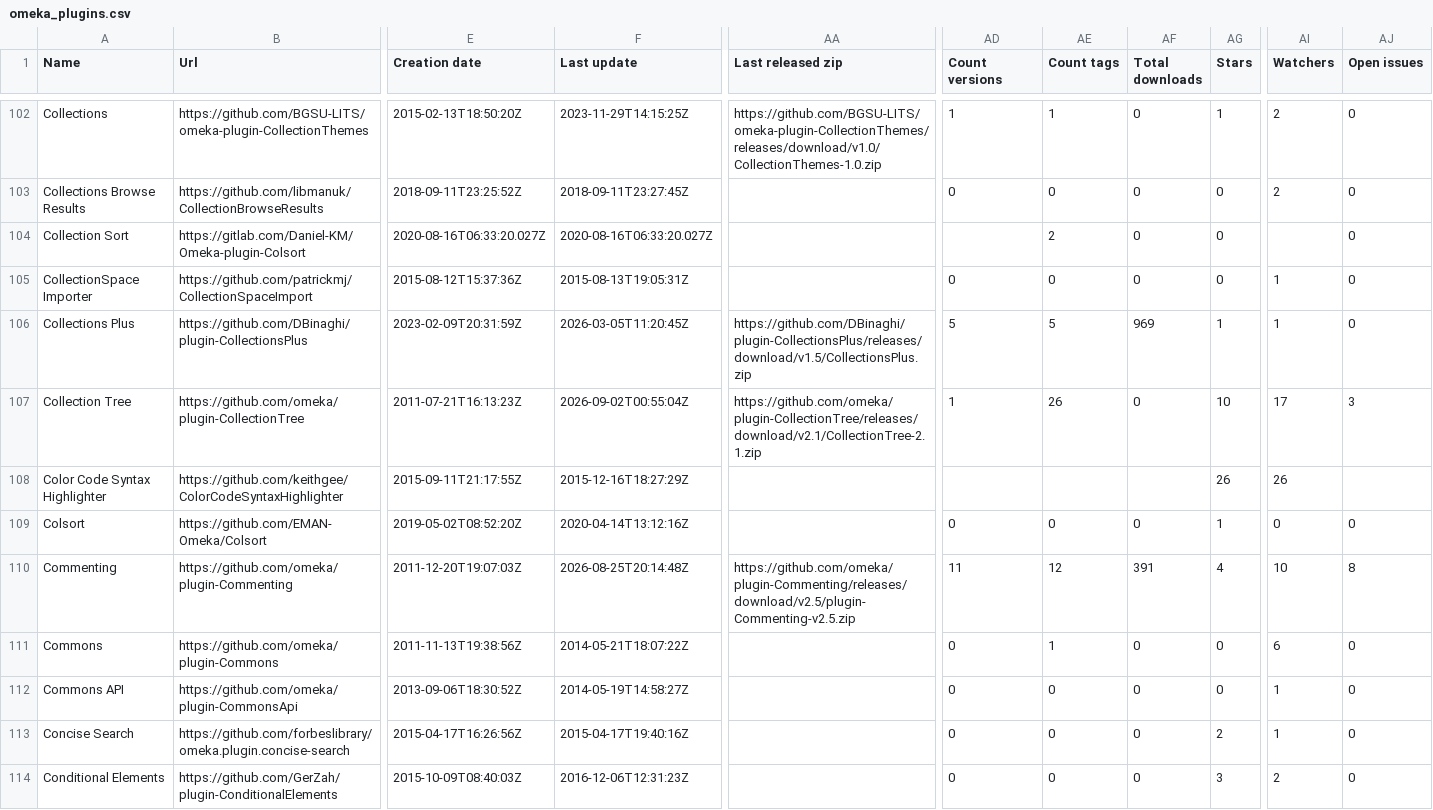
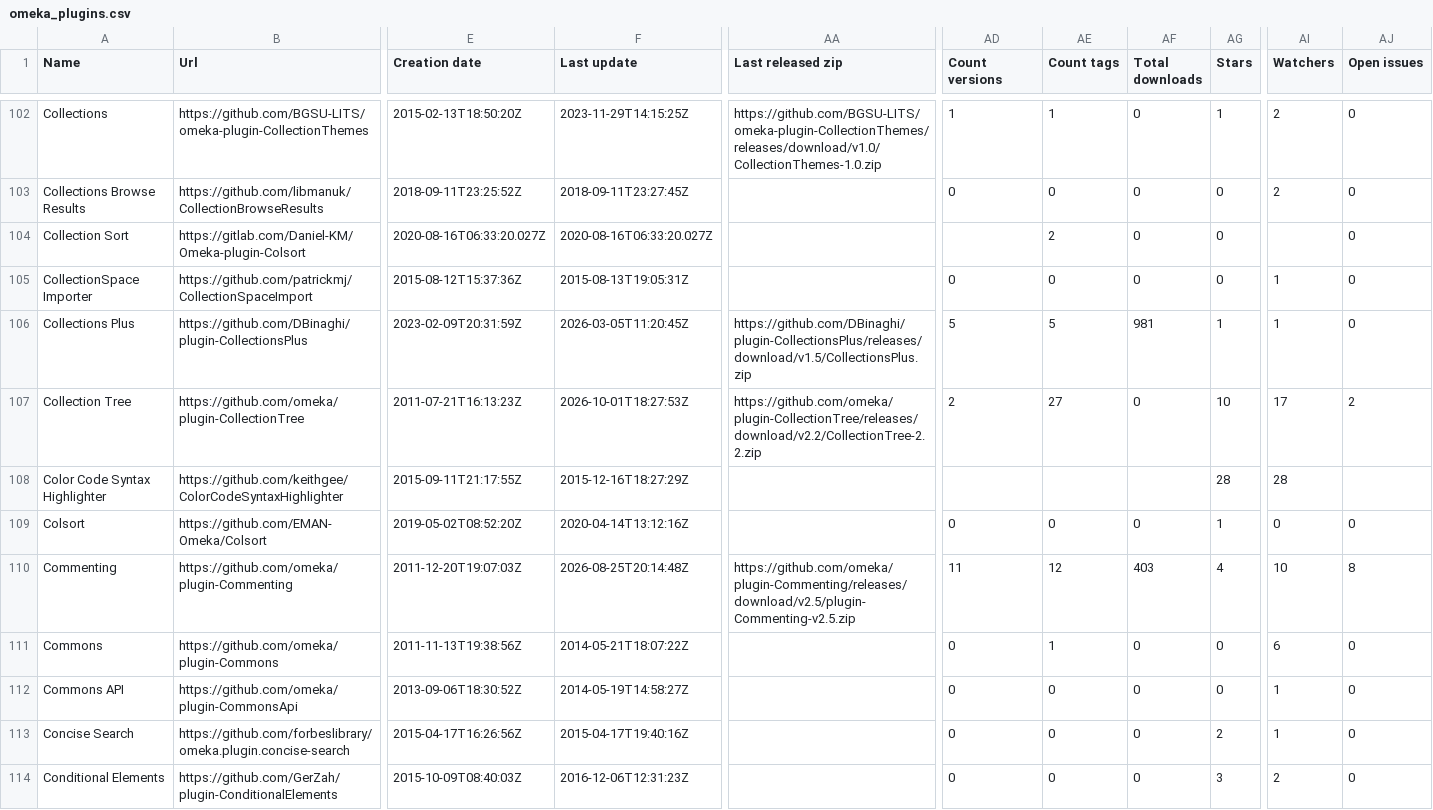
Before and after one commit to Daniel-KM/UpgradeToOmekaS, a CSV file: _data/omeka_plugins.csv, drawn as a sheet; only a part is shown, gaps mark what is left out; the diff covers the shown part only; the diff names each change by its address in the sheet, - before the commit and + after, or states it on an @@ line.

```diff
--- a/_data/omeka_plugins.csv
+++ b/_data/omeka_plugins.csv
-AF106 (Total downloads): 969
+AF106 (Total downloads): 981
-F107 (Last update): 2026-09-02T00:55:04Z
+F107 (Last update): 2026-10-01T18:27:53Z
-AA107 (Last released zip): https://github.com/omeka/plugin-CollectionTree/releases/download/v2.1/CollectionTree-2.1.zip
+AA107 (Last released zip): https://github.com/omeka/plugin-CollectionTree/releases/download/v2.2/CollectionTree-2.2.zip
-AD107 (Count versions): 1
+AD107 (Count versions): 2
-AE107 (Count tags): 26
+AE107 (Count tags): 27
-AJ107 (Open issues): 3
+AJ107 (Open issues): 2
-AG108 (Stars): 26
+AG108 (Stars): 28
-AI108 (Watchers): 26
+AI108 (Watchers): 28
-AF110 (Total downloads): 391
+AF110 (Total downloads): 403
```
Also changed, not shown: 153 edited cells elsewhere in this file, _data/omeka_s_modules.csv, _data/omeka_s_modules_versions.tsv, 8 other files.
